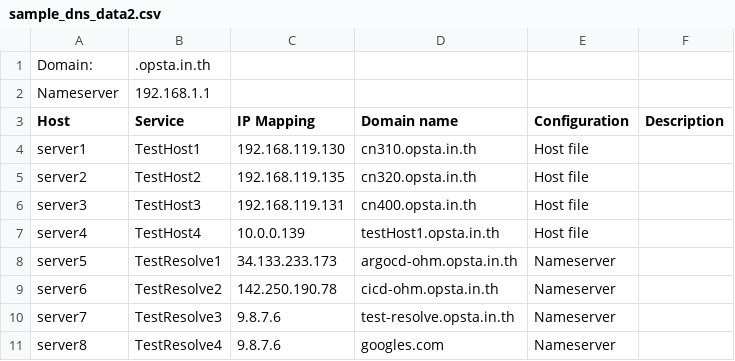
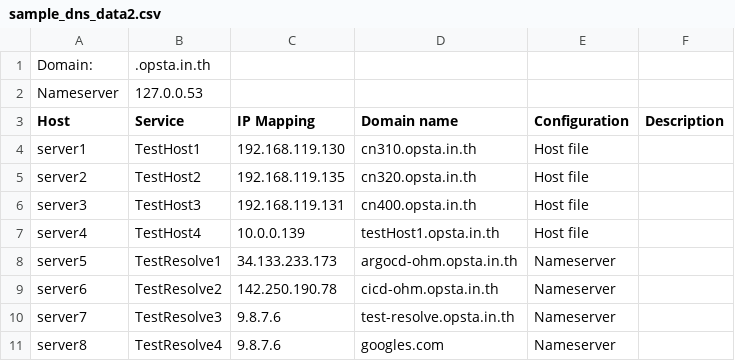
Before and after one commit to Viphava280444/dns_resolution, a CSV file: sample_dns_data2.csv, drawn as a sheet.

```diff
--- a/sample_dns_data2.csv
+++ b/sample_dns_data2.csv
@@ -1,3 +1,3 @@
 Domain:,.opsta.in.th,,,,
-Nameserver,192.168.1.1,,,,,
+Nameserver,127.0.0.53,,,,,
 Host,Service,IP Mapping,Domain name,Configuration,Description
```
Also changed, not shown: 4 other files.
